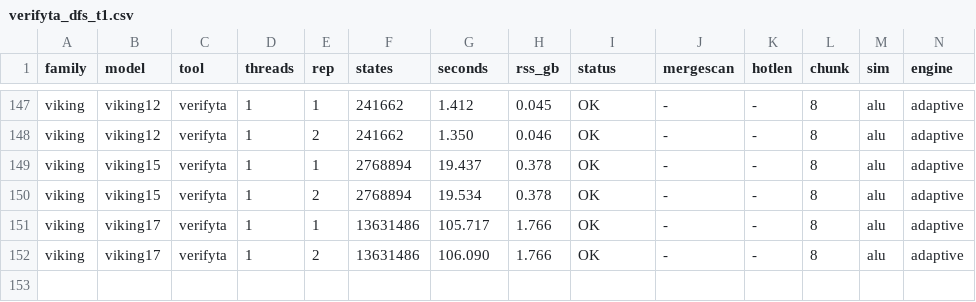
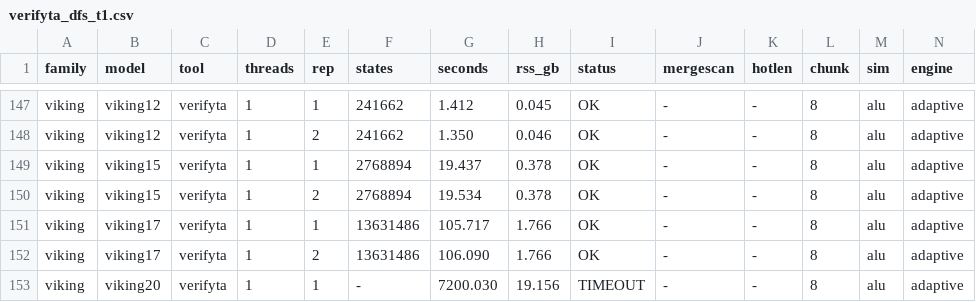
Before and after one commit to horaverify/PTCTCL, a CSV file: benchmarks/results/reach/uppaal_dfs/verifyta_dfs_t1.csv, drawn as a sheet; only a part is shown, gaps mark what is left out; rows hold the shown columns only; the diff names each change by its address in the sheet, - before the commit and + after, or states it on an @@ line.

```diff
--- a/benchmarks/results/reach/uppaal_dfs/verifyta_dfs_t1.csv
+++ b/benchmarks/results/reach/uppaal_dfs/verifyta_dfs_t1.csv
+row 153: viking | viking20 | verifyta | 1 | 1 | - | 7200.030 | 19.156 | TIMEOUT | - | - | 8 | alu | adaptive
```
Also changed, not shown: benchmarks/results/deadlock/hora/hora_deadlock_t1.csv, benchmarks/results/deadlock/uppaal/verifyta_deadlock_t1.csv, 12 other files.
